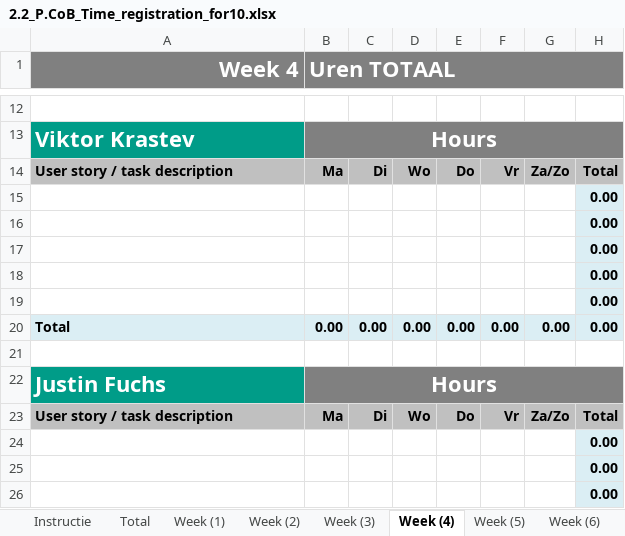
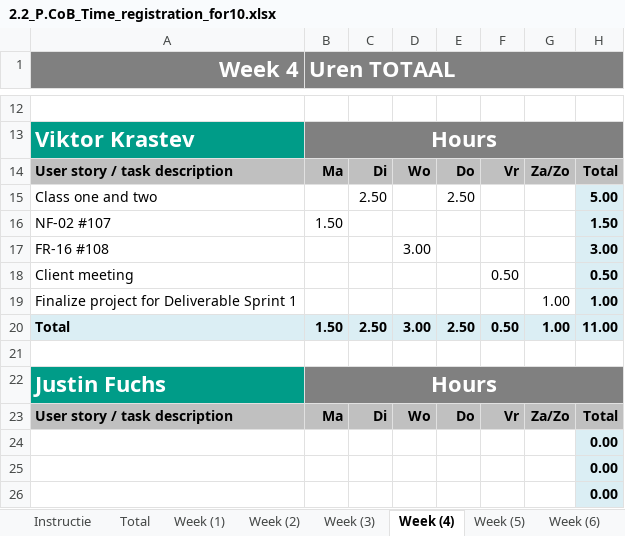
Before and after one commit to ViktorGox/ProjectClientOnBoardGitProject, an Excel workbook: 2.2_P.CoB_Time_registration_for10.xlsx, sheet Week (4), drawn as a sheet; only a part is shown, gaps mark what is left out; values as stored, in another font and other column widths than the file's, no borders; removed rows and columns are numbered as before the commit, all else as after; the diff names each change by its address in the sheet, - before the commit and + after, or states it on an @@ line.

Commit message:
Updated client log and added my time in the excel for week 4.

```diff
--- a/2.2_P.CoB_Time_registration_for10.xlsx (sheet Week (4))
+++ b/2.2_P.CoB_Time_registration_for10.xlsx (sheet Week (4))
-row 15:  |  |  |  |  |  |  | 0.00
-row 16:  |  |  |  |  |  |  | 0.00
-row 17:  |  |  |  |  |  |  | 0.00
-row 18:  |  |  |  |  |  |  | 0.00
-row 19:  |  |  |  |  |  |  | 0.00
-row 20: Total | 0.00 | 0.00 | 0.00 | 0.00 | 0.00 | 0.00 | 0.00
+row 15: Class one and two |  | 2.50 |  | 2.50 |  |  | 5.00
+row 16: NF-02 #107 | 1.50 |  |  |  |  |  | 1.50
+row 17: FR-16 #108 |  |  | 3.00 |  |  |  | 3.00
+row 18: Client meeting |  |  |  |  | 0.50 |  | 0.50
+row 19: Finalize project for Deliverable Sprint 1 |  |  |  |  |  | 1.00 | 1.00
+row 20: Total | 1.50 | 2.50 | 3.00 | 2.50 | 0.50 | 1.00 | 11.00
```
Also changed, not shown: sheet Total, charts or pictures, 1 other file.
